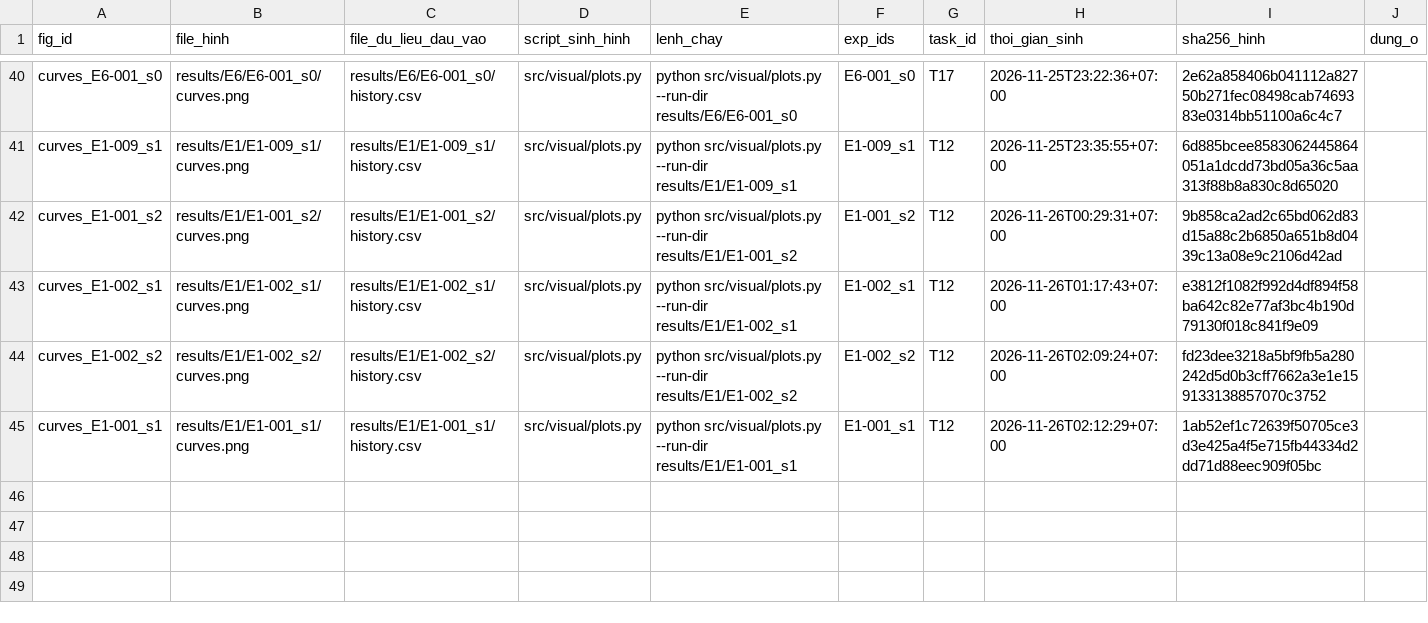
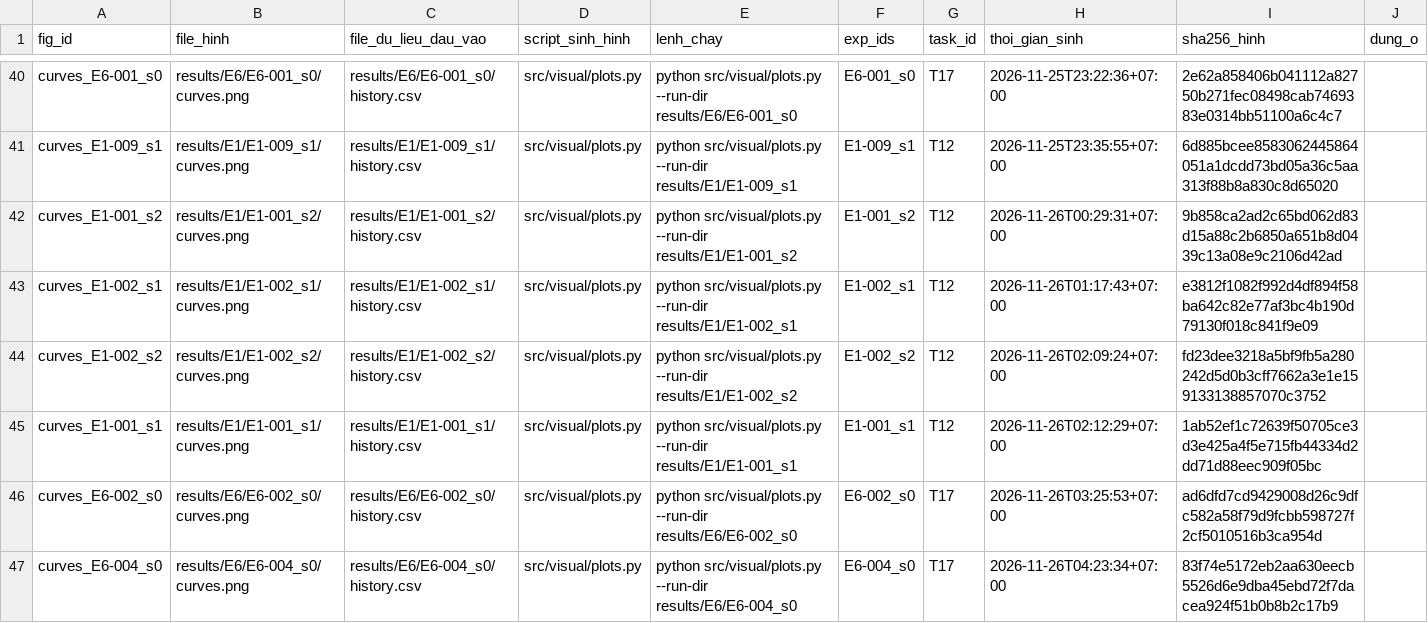
Before and after one commit to lpnHai2005/DeepLearning_Group, a CSV file: BTL02/tracking/figures_manifest.csv, drawn as a sheet; only a part is shown, gaps mark what is left out; the diff names each change by its address in the sheet, - before the commit and + after, or states it on an @@ line.

```diff
--- a/BTL02/tracking/figures_manifest.csv
+++ b/BTL02/tracking/figures_manifest.csv
+row 46: curves_E6-002_s0 | results/E6/E6-002_s0/curves.png | results/E6/E6-002_s0/history.csv | src/visual/plots.py | python src/visual/plots.py --run-dir results/E6/E6-002_s0 | E6-002_s0 | T17 | 2026-11-26T03:25:53+07:00 | ad6dfd7cd9429008d26c9dfc582a58f79d9fcbb598727f2cf5010516b3ca954d
+row 47: curves_E6-004_s0 | results/E6/E6-004_s0/curves.png | results/E6/E6-004_s0/history.csv | src/visual/plots.py | python src/visual/plots.py --run-dir results/E6/E6-004_s0 | E6-004_s0 | T17 | 2026-11-26T04:23:34+07:00 | 83f74e5172eb2aa630eecb5526d6e9dba45ebd72f7dacea924f51b0b8b2c17b9
```
Also changed, not shown: BTL02/tracking/experiments.csv, 19 other files.
